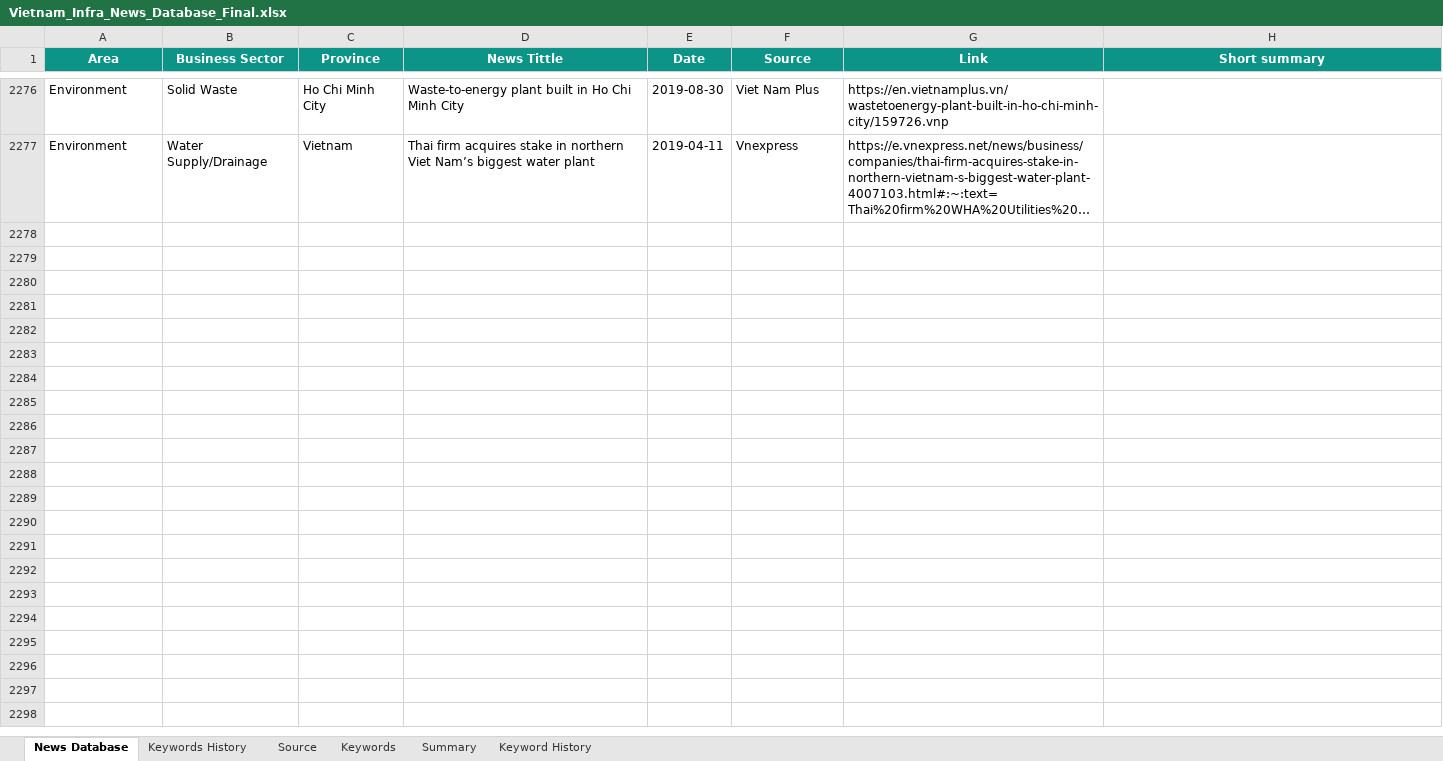
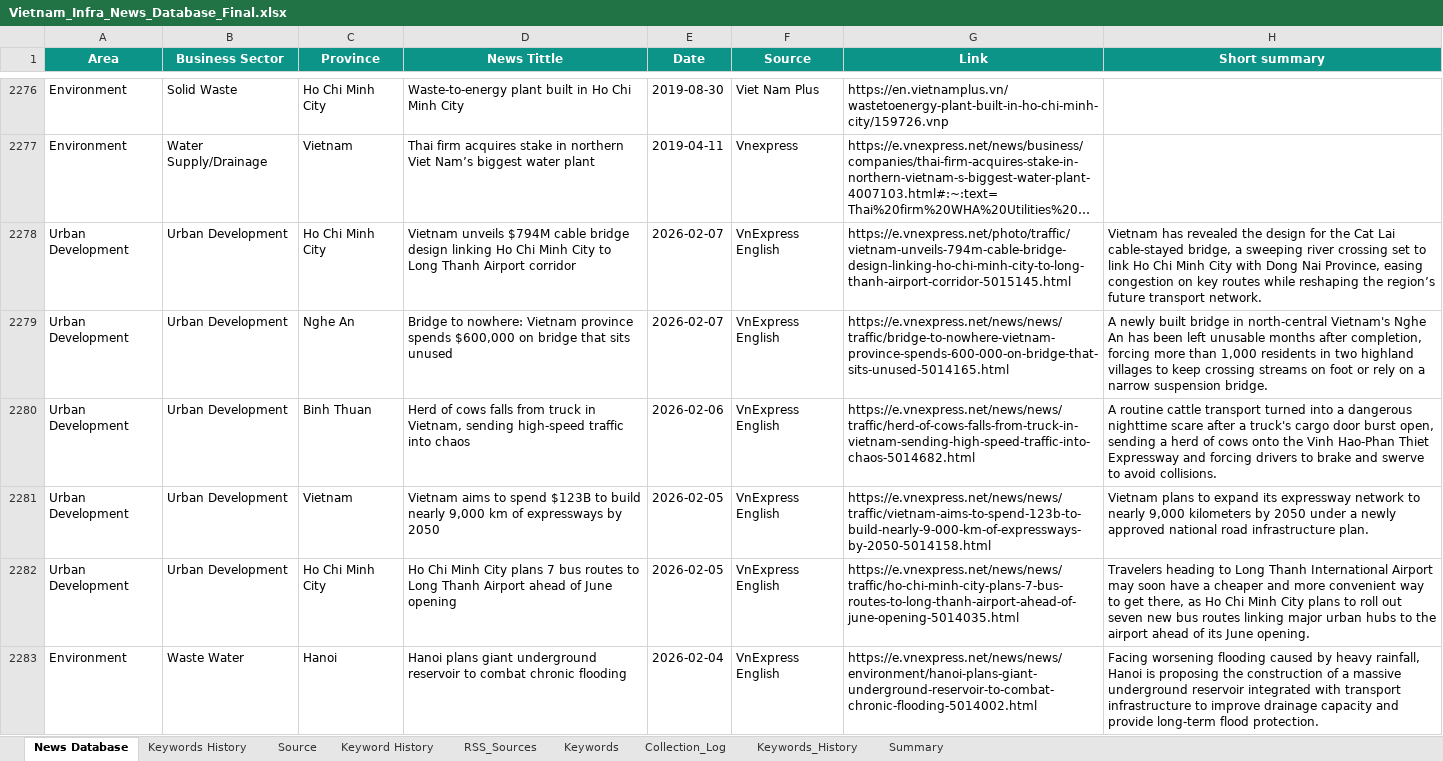
Before and after one commit to hms4792/vietnam-infra-news, an Excel workbook: data/database/Vietnam_Infra_News_Database_Final.xlsx, sheet News Database, drawn as a sheet; only a part is shown, gaps mark what is left out; long unchanged cells end in …; values as stored, in another font and other column widths than the file's, no borders; the diff covers the shown part only; the diff names each change by its address in the sheet, - before the commit and + after, or states it on an @@ line.

```diff
--- a/data/database/Vietnam_Infra_News_Database_Final.xlsx (sheet News Database)
+++ b/data/database/Vietnam_Infra_News_Database_Final.xlsx (sheet News Database)
+sheet tab: RSS_Sources
+sheet tab: Collection_Log
+sheet tab: Keywords_History
@@ sheet tab order changed: News Database | Keywords History | Source | Keyword History | RSS_Sources | Keywords | Collection_Log | Keywords_History | Summary @@
+row 2278: Urban Development | Urban Development | Ho Chi Minh City | Vietnam unveils $794M cable bridge design linking Ho Chi Minh City to Long Thanh Airport corridor | 2026-02-07 | VnExpress English | https://e.vnexpress.net/photo/traffic/vietnam-unveils-794m-cable-bridge-design-linking-ho-chi-minh-city-to-long-thanh-airport-corridor-5015145.html | Vietnam has revealed the design for the Cat Lai cable-stayed bridge, a sweeping river crossing set to link Ho Chi Minh City with Dong Nai Province, easing congestion on key routes while reshaping the region’s future transport network.
+row 2279: Urban Development | Urban Development | Nghe An | Bridge to nowhere: Vietnam province spends $600,000 on bridge that sits unused | 2026-02-07 | VnExpress English | https://e.vnexpress.net/news/news/traffic/bridge-to-nowhere-vietnam-province-spends-600-000-on-bridge-that-sits-unused-5014165.html | A newly built bridge in north-central Vietnam's Nghe An has been left unusable months after completion, forcing more than 1,000 residents in two highland villages to keep crossing streams on foot or rely on a narrow suspension bridge.
+row 2280: Urban Development | Urban Development | Binh Thuan | Herd of cows falls from truck in Vietnam, sending high-speed traffic into chaos | 2026-02-06 | VnExpress English | https://e.vnexpress.net/news/news/traffic/herd-of-cows-falls-from-truck-in-vietnam-sending-high-speed-traffic-into-chaos-5014682.html | A routine cattle transport turned into a dangerous nighttime scare after a truck's cargo door burst open, sending a herd of cows onto the Vinh Hao-Phan Thiet Expressway and forcing drivers to brake and swerve to avoid collisions.
+row 2281: Urban Development | Urban Development | Vietnam | Vietnam aims to spend $123B to build nearly 9,000 km of expressways by 2050 | 2026-02-05 | VnExpress English | https://e.vnexpress.net/news/news/traffic/vietnam-aims-to-spend-123b-to-build-nearly-9-000-km-of-expressways-by-2050-5014158.html | Vietnam plans to expand its expressway network to nearly 9,000 kilometers by 2050 under a newly approved national road infrastructure plan.
+row 2282: Urban Development | Urban Development | Ho Chi Minh City | Ho Chi Minh City plans 7 bus routes to Long Thanh Airport ahead of June opening | 2026-02-05 | VnExpress English | https://e.vnexpress.net/news/news/traffic/ho-chi-minh-city-plans-7-bus-routes-to-long-thanh-airport-ahead-of-june-opening-5014035.html | Travelers heading to Long Thanh International Airport may soon have a cheaper and more convenient way to get there, as Ho Chi Minh City plans to roll out seven new bus routes linking major urban hubs to the airport ahead of its June opening.
+row 2283: Environment | Waste Water | Hanoi | Hanoi plans giant underground reservoir to combat chronic flooding | 2026-02-04 | VnExpress English | https://e.vnexpress.net/news/news/environment/hanoi-plans-giant-underground-reservoir-to-combat-chronic-flooding-5014002.html | Facing worsening flooding caused by heavy rainfall, Hanoi is proposing the construction of a massive underground reservoir integrated with transport infrastructure to improve drainage capacity and provide long-term flood protection.
```
Also changed, not shown: 5 added rows elsewhere in this sheet, sheet Summary, sheet Keywords.
